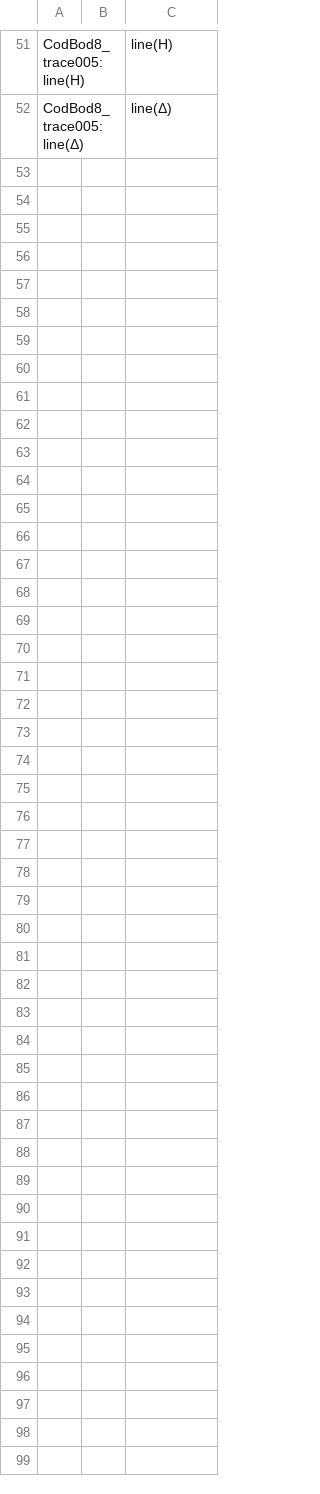
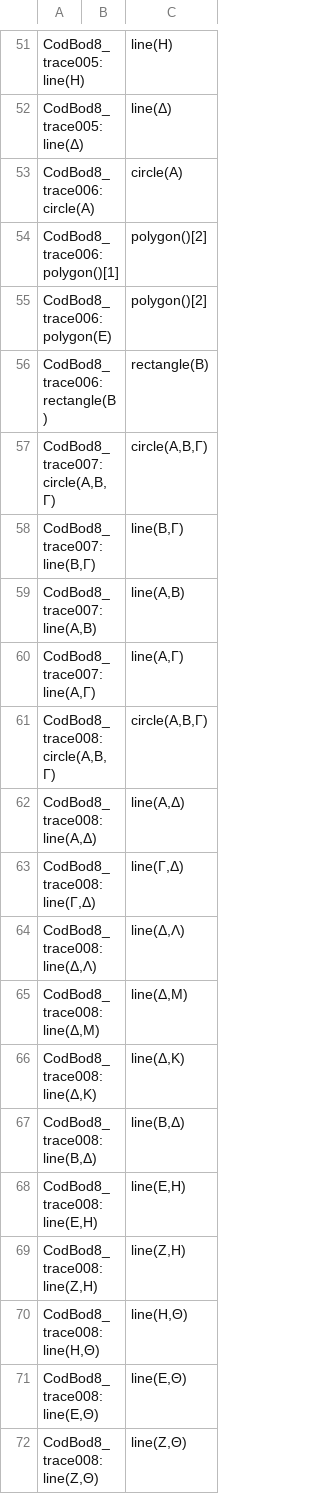
Before and after one commit to DocTaz/archimedes-hc, a CSV file: collections/CodBod8_diagram-to-text.csv, drawn as a sheet; only a part is shown, gaps mark what is left out; the diff covers the shown part only; the diff names each change by its address in the sheet, - before the commit and + after, or states it on an @@ line.

Commit message:
Adding through CodBod8_trace010

```diff
--- a/collections/CodBod8_diagram-to-text.csv
+++ b/collections/CodBod8_diagram-to-text.csv
+row 53: CodBod8_trace006:circle(Α) |  | circle(Α)
+row 54: CodBod8_trace006:polygon()[1] |  | polygon()[2]
+row 55: CodBod8_trace006:polygon(Ε) |  | polygon()[2]
+row 56: CodBod8_trace006:rectangle(Β) |  | rectangle(Β)
+row 57: CodBod8_trace007:circle(Α,Β,Γ) |  | circle(Α,Β,Γ)
+row 58: CodBod8_trace007:line(Β,Γ) |  | line(Β,Γ)
+row 59: CodBod8_trace007:line(Α,Β) |  | line(Α,Β)
+row 60: CodBod8_trace007:line(Α,Γ) |  | line(Α,Γ)
+row 61: CodBod8_trace008:circle(Α,Β,Γ) |  | circle(Α,Β,Γ)
+row 62: CodBod8_trace008:line(Α,Δ) |  | line(Α,Δ)
+row 63: CodBod8_trace008:line(Γ,Δ) |  | line(Γ,Δ)
+row 64: CodBod8_trace008:line(Δ,Λ) |  | line(Δ,Λ)
+row 65: CodBod8_trace008:line(Δ,Μ) |  | line(Δ,Μ)
+row 66: CodBod8_trace008:line(Δ,Κ) |  | line(Δ,Κ)
+row 67: CodBod8_trace008:line(Β,Δ) |  | line(Β,Δ)
+row 68: CodBod8_trace008:line(Ε,Η) |  | line(Ε,Η)
+row 69: CodBod8_trace008:line(Ζ,Η) |  | line(Ζ,Η)
+row 70: CodBod8_trace008:line(Η,Θ) |  | line(Η,Θ)
+row 71: CodBod8_trace008:line(Ε,Θ) |  | line(Ε,Θ)
+row 72: CodBod8_trace008:line(Ζ,Θ) |  | line(Ζ,Θ)
```
Also changed, not shown: 38 added rows elsewhere in this file.
